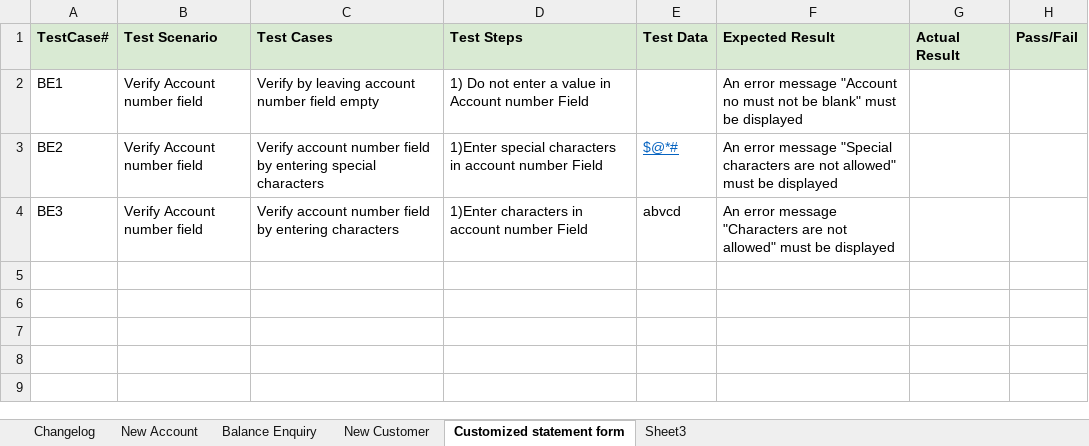
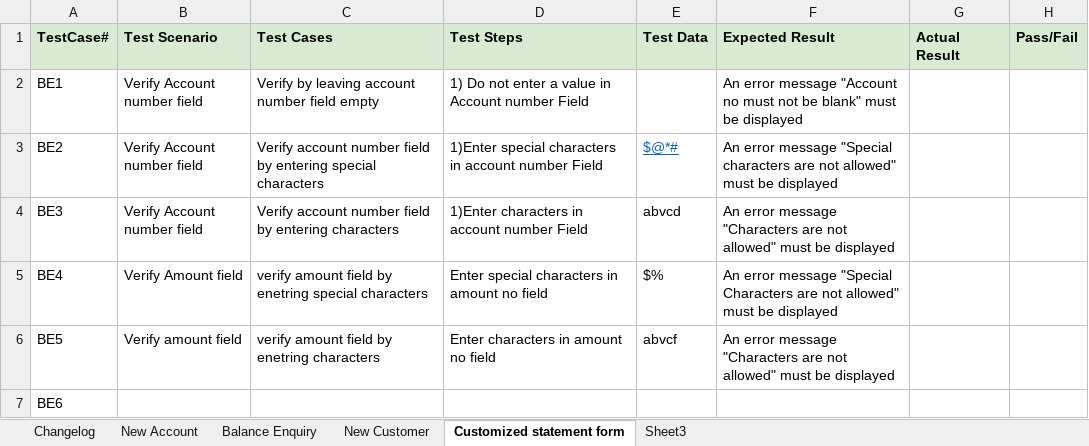
Before and after one commit to goutami1721/mytestcases, an Excel workbook: gb1 test cases.xlsx, sheet Customized statement form, drawn as a sheet; values as stored, in another font and other column widths than the file's, no borders; the diff names each change by its address in the sheet, - before the commit and + after, or states it on an @@ line.

Commit message:
first change

```diff
--- a/gb1 test cases.xlsx (sheet Customized statement form)
+++ b/gb1 test cases.xlsx (sheet Customized statement form)
+row 5: BE4 | Verify Amount field | verify amount field by enetring special characters | Enter special characters in amount no field | $% | An error message "Special Characters are not allowed" must be displayed
+row 6: BE5 | Verify amount field | verify amount field by enetring characters | Enter characters in amount no field | abvcf | An error message "Characters are not allowed" must be displayed
+row 7: BE6
```
